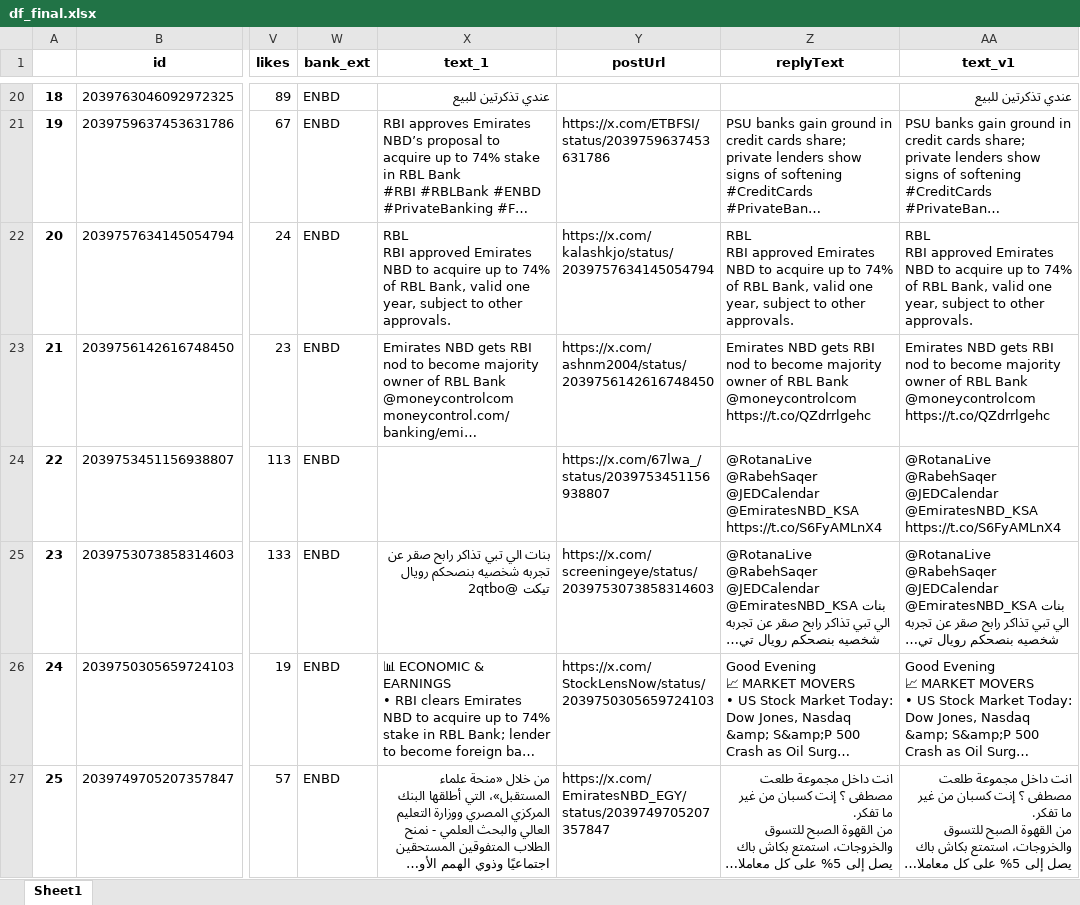
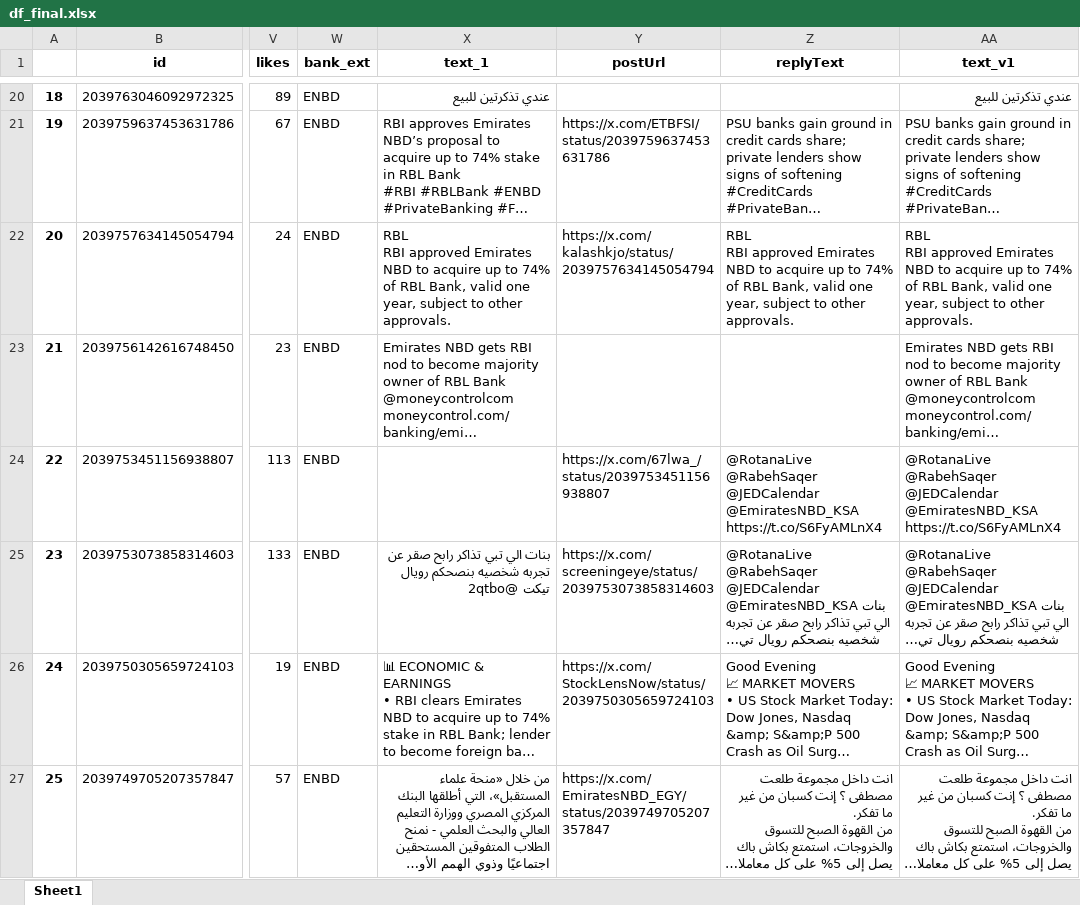
Before and after one commit to felixabraham670706/enbdtwitter_v1, an Excel workbook: df_final.xlsx, sheet Sheet1, drawn as a sheet; only a part is shown, gaps mark what is left out; long unchanged cells end in …; values as stored, in another font and other column widths than the file's, no borders; the diff covers the shown part only; the diff names each change by its address in the sheet, - before the commit and + after, or states it on an @@ line.

```diff
--- a/df_final.xlsx (sheet Sheet1)
+++ b/df_final.xlsx (sheet Sheet1)
-Y23 (postUrl): https://x.com/ashnm2004/status/2039756142616748450
+Y23 (postUrl): (empty)
-Z23 (replyText): Emirates NBD gets RBI nod to become majority owner of RBL Bank @moneycontrolcom https://t.co/QZdrrlgehc
+Z23 (replyText): (empty)
-AA23 (text_v1): …Bank @moneycontrolcom https://t.co/QZdrrlgehc
+AA23 (text_v1): …Bank @moneycontrolcom moneycontrol.com/banking/emi…
```
Also changed, not shown: 44 edited cells elsewhere in this sheet, EI_ENBD_3post.xlsx, EI_ENDB_comments.xlsx, 8 other files.
